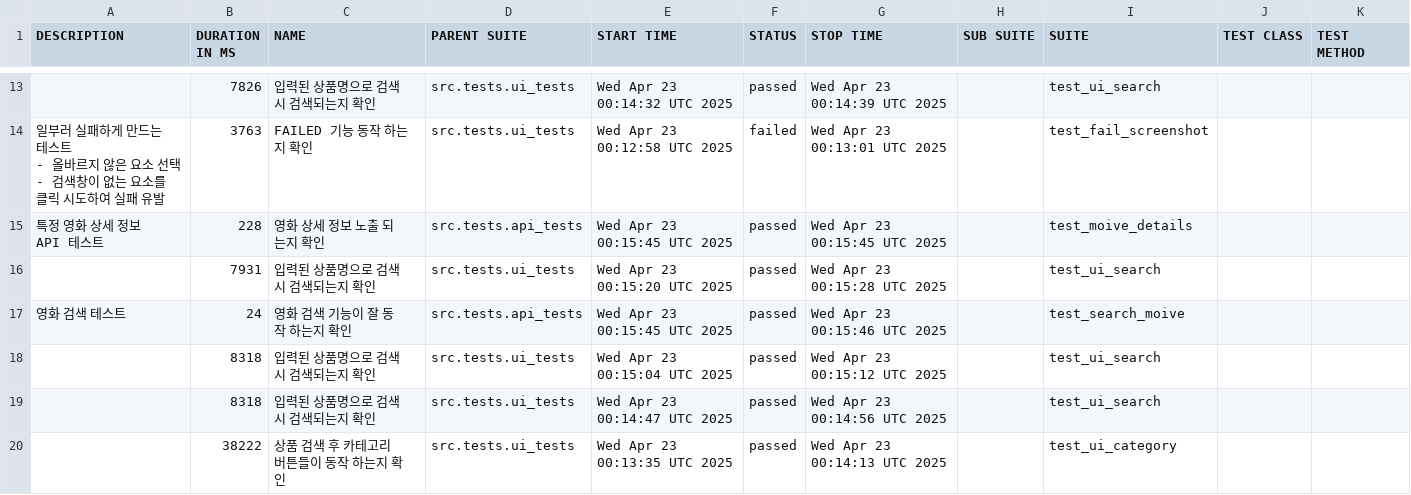
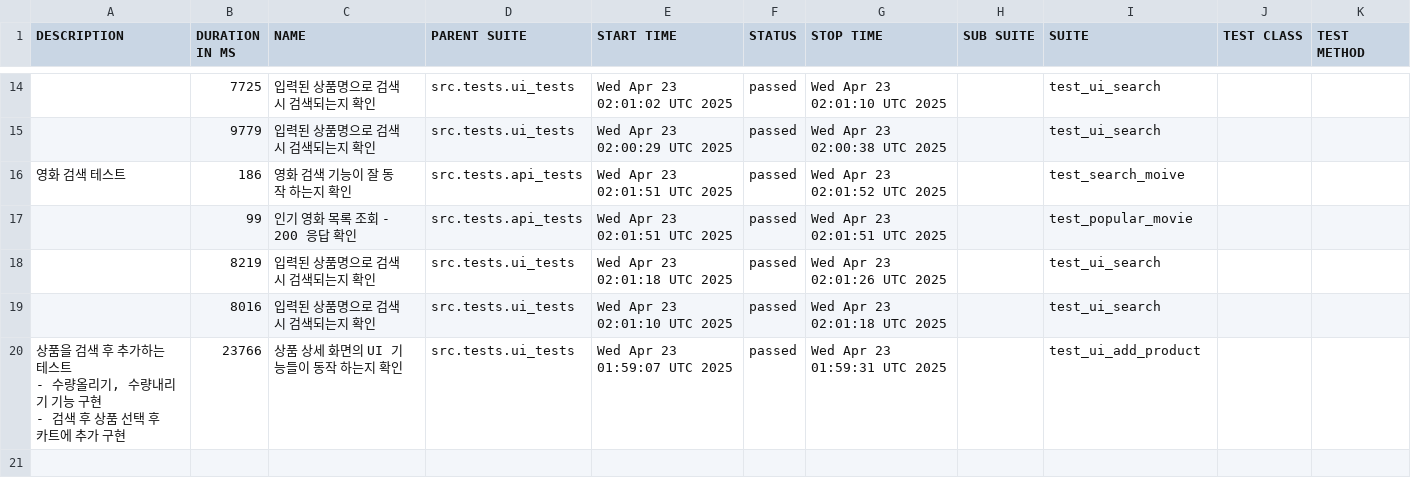
Before and after one commit to yoplekiller/QATEST, a CSV file: allure-report/data/suites.csv, drawn as a sheet; only a part is shown, gaps mark what is left out; the diff covers the shown part only.

```diff
--- a/allure-report/data/suites.csv
+++ b/allure-report/data/suites.csv
@@ -17,12 +18,11 @@
-"","7826","입력된 상품명으로 검색 시 검색되는지 확인","src.tests.ui_tests","Wed Apr 23 00:14:32 UTC 2025","passed","Wed Apr 23 00:14:39 UTC 2025","","test_ui_search","",""
-"
-    일부러 실패하게 만드는 테스트
-    - 올바르지 않은 요소 선택
-    - 검색창이 없는 요소를 클릭 시도하여 실패 유발
-    ","3763","FAILED 기능 동작 하는지 확인","src.tests.ui_tests","Wed Apr 23 00:12:58 UTC 2025","failed","Wed Apr 23 00:13:01 UTC 2025","","test_fail_screenshot","",""
-"특정 영화 상세 정보 API 테스트","228","영화 상세 정보 노출 되는지 확인","src.tests.api_tests","Wed Apr 23 00:15:45 UTC 2025","passed","Wed Apr 23 00:15:45 UTC 2025","","test_moive_details","",""
-"","7931","입력된 상품명으로 검색 시 검색되는지 확인","src.tests.ui_tests","Wed Apr 23 00:15:20 UTC 2025","passed","Wed Apr 23 00:15:28 UTC 2025","","test_ui_search","",""
-"영화 검색 테스트","24","영화 검색 기능이 잘 동작 하는지 확인","src.tests.api_tests","Wed Apr 23 00:15:45 UTC 2025","passed","Wed Apr 23 00:15:46 UTC 2025","","test_search_moive","",""
-"","8318","입력된 상품명으로 검색 시 검색되는지 확인","src.tests.ui_tests","Wed Apr 23 00:15:04 UTC 2025","passed","Wed Apr 23 00:15:12 UTC 2025","","test_ui_search","",""
-"","8318","입력된 상품명으로 검색 시 검색되는지 확인","src.tests.ui_tests","Wed Apr 23 00:14:47 UTC 2025","passed","Wed Apr 23 00:14:56 UTC 2025","","test_ui_search","",""
-"","38222","상품 검색 후 카테고리 버튼들이 동작 하는지 확인","src.tests.ui_tests","Wed Apr 23 00:13:35 UTC 2025","passed","Wed Apr 23 00:14:13 UTC 2025","","test_ui_category","",""
+"","7725","입력된 상품명으로 검색 시 검색되는지 확인","src.tests.ui_tests","Wed Apr 23 02:01:02 UTC 2025","passed","Wed Apr 23 02:01:10 UTC 2025","","test_ui_search","",""
+"","9779","입력된 상품명으로 검색 시 검색되는지 확인","src.tests.ui_tests","Wed Apr 23 02:00:29 UTC 2025","passed","Wed Apr 23 02:00:38 UTC 2025","","test_ui_search","",""
+"영화 검색 테스트","186","영화 검색 기능이 잘 동작 하는지 확인","src.tests.api_tests","Wed Apr 23 02:01:51 UTC 2025","passed","Wed Apr 23 02:01:52 UTC 2025","","test_search_moive","",""
+"","99","인기 영화 목록 조회 - 200 응답 확인","src.tests.api_tests","Wed Apr 23 02:01:51 UTC 2025","passed","Wed Apr 23 02:01:51 UTC 2025","","test_popular_movie","",""
+"","8219","입력된 상품명으로 검색 시 검색되는지 확인","src.tests.ui_tests","Wed Apr 23 02:01:18 UTC 2025","passed","Wed Apr 23 02:01:26 UTC 2025","","test_ui_search","",""
+"","8016","입력된 상품명으로 검색 시 검색되는지 확인","src.tests.ui_tests","Wed Apr 23 02:01:10 UTC 2025","passed","Wed Apr 23 02:01:18 UTC 2025","","test_ui_search","",""
+"
+       상품을 검색 후 추가하는 테스트
+       - 수량올리기, 수량내리기 기능 구현
+       - 검색 후 상품 선택 후 카트에 추가 구현
+       ","23766","상품 상세 화면의 UI 기능들이 동작 하는지 확인","src.tests.ui_tests","Wed Apr 23 01:59:07 UTC 2025","passed","Wed Apr 23 01:59:31 UTC 2025","","test_ui_add_product","",""
```
Also changed, not shown: 4 added rows, 3 removed rows and 24 edited cells elsewhere in this file, allure-report/data/behaviors.csv, 58 other files.
